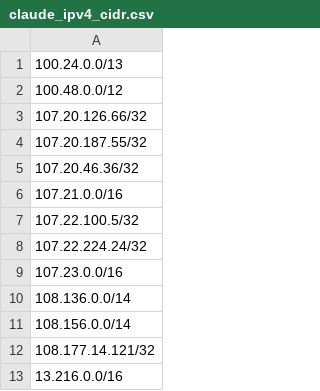
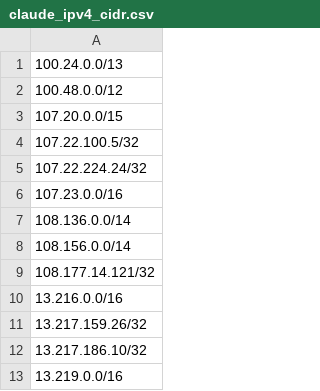
Before and after one commit to infirms/iplists, a CSV file: lists/claude_ipv4_cidr.csv, drawn as a sheet; only a part is shown; the shorter side is filled out with more unchanged rows.

```diff
--- a/lists/claude_ipv4_cidr.csv
+++ b/lists/claude_ipv4_cidr.csv
@@ -2,6 +2,3 @@
 100.48.0.0/12,
-107.20.126.66/32,
-107.20.187.55/32,
-107.20.46.36/32,
-107.21.0.0/16,
+107.20.0.0/15,
 107.22.100.5/32,
```
Also changed, not shown: 4 other files.
